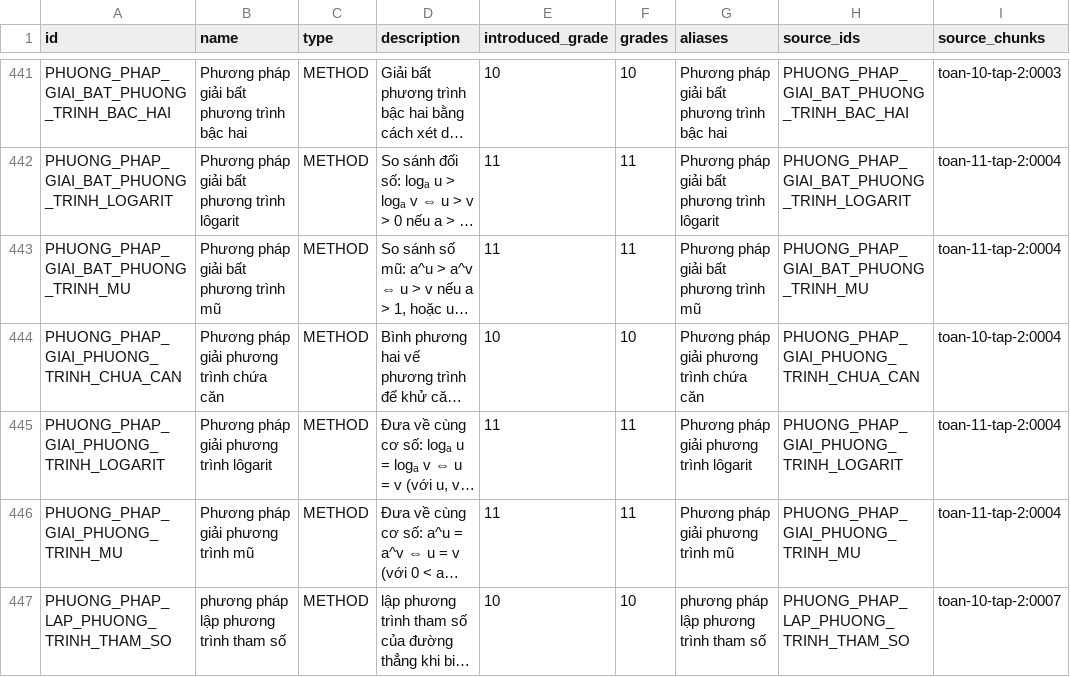
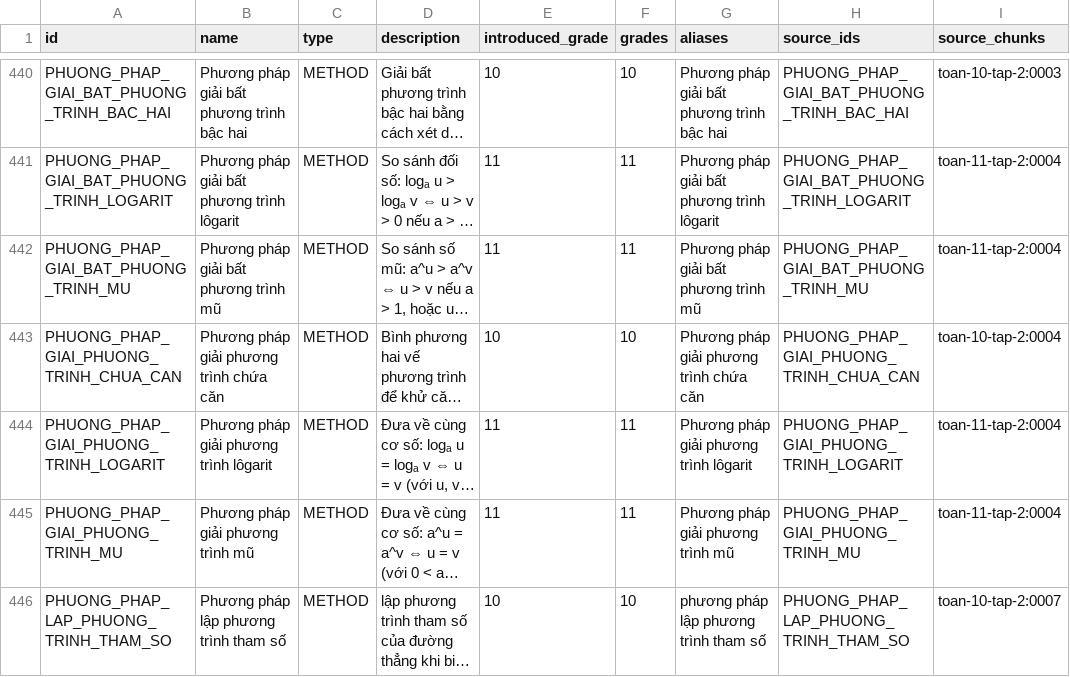
Before and after one commit to phucvo-nino-nvd/master-thpt, a CSV file: artifacts/knowledge_graph/neo4j/nodes.csv, drawn as a sheet; only a part is shown, gaps mark what is left out; long unchanged cells end in …; addresses are those after the commit; the diff covers the shown part only; the diff names each change by its address in the sheet, - before the commit and + after, or states it on an @@ line.

```diff
--- a/artifacts/knowledge_graph/neo4j/nodes.csv
+++ b/artifacts/knowledge_graph/neo4j/nodes.csv
-B446 (name): phương pháp lập phương trình tham số
+B446 (name): Phương pháp lập phương trình tham số
```
Also changed, not shown: 1 removed row and 40 edited cells elsewhere in this file, artifacts/knowledge_graph/neo4j/requires.csv, 9 other files.
